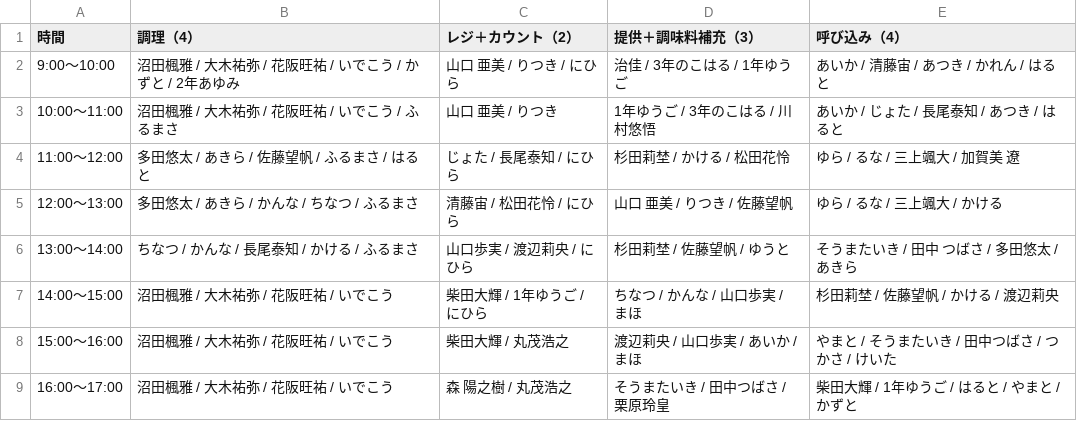
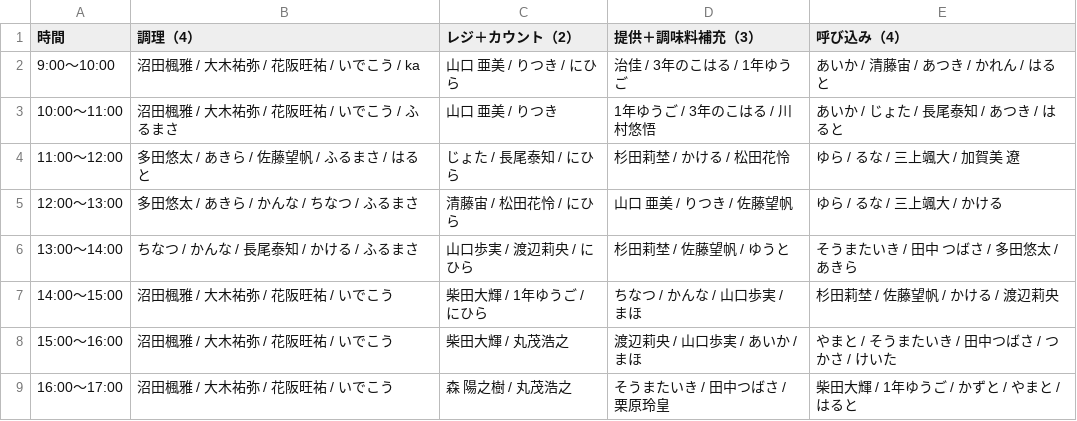
Before and after one commit to atsuki0426/festival, a CSV file: data/ACEDOGS_10-10_13人体制.csv, drawn as a sheet.

Commit message:
update ACEDOGS_10-10_13人体制.csv from ACEDOGS admin

```diff
--- a/data/ACEDOGS_10-10_13人体制.csv
+++ b/data/ACEDOGS_10-10_13人体制.csv
@@ -1,3 +1,3 @@
 時間,調理（4）,レジ＋カウント（2）,提供＋調味料補充（3）,呼び込み（4）
-9:00〜10:00,沼田楓雅 / 大木祐弥 / 花阪旺祐 / いでこう / かずと / 2年あゆみ,山口 亜美 / りつき / にひら,治佳 / 3年のこはる / 1年ゆうご,あいか / 清藤宙 / あつき / かれん / はると
+9:00〜10:00,沼田楓雅 / 大木祐弥 / 花阪旺祐 / いでこう / ka,山口 亜美 / りつき / にひら,治佳 / 3年のこはる / 1年ゆうご,あいか / 清藤宙 / あつき / かれん / はると
 10:00〜11:00,沼田楓雅 / 大木祐弥 / 花阪旺祐 / いでこう / ふるまさ,山口 亜美 / りつき,1年ゆうご / 3年のこはる / 川村悠悟,あいか / じょた / 長尾泰知 / あつき / はると
@@ -8,2 +8,2 @@
 15:00〜16:00,沼田楓雅 / 大木祐弥 / 花阪旺祐 / いでこう,柴田大輝 / 丸茂浩之,渡辺莉央 / 山口歩実 / あいか / まほ,やまと / そうまたいき / 田中つばさ / つかさ / けいた
-16:00〜17:00,沼田楓雅 / 大木祐弥 / 花阪旺祐 / いでこう,森 陽之樹 / 丸茂浩之,そうまたいき / 田中つばさ / 栗原玲皇,柴田大輝 / 1年ゆうご / はると / やまと / かずと
+16:00〜17:00,沼田楓雅 / 大木祐弥 / 花阪旺祐 / いでこう,森 陽之樹 / 丸茂浩之,そうまたいき / 田中つばさ / 栗原玲皇,柴田大輝 / 1年ゆうご / かずと / やまと / はると
```
